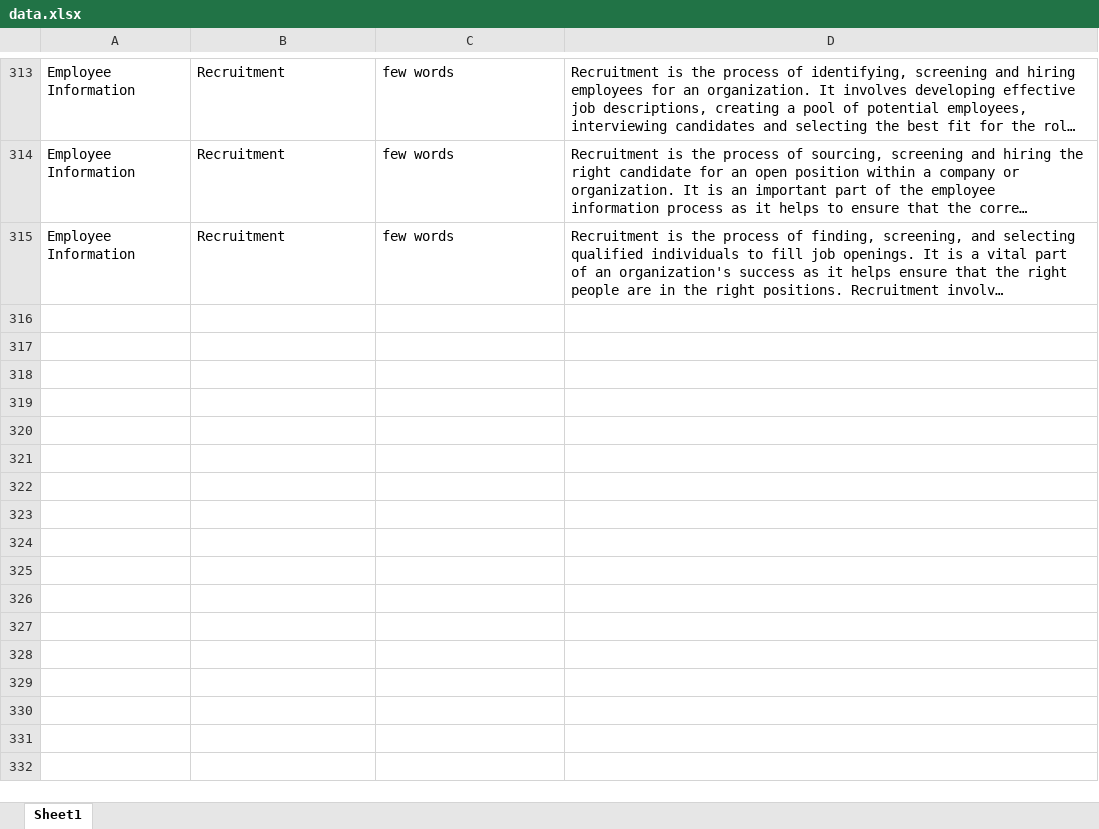
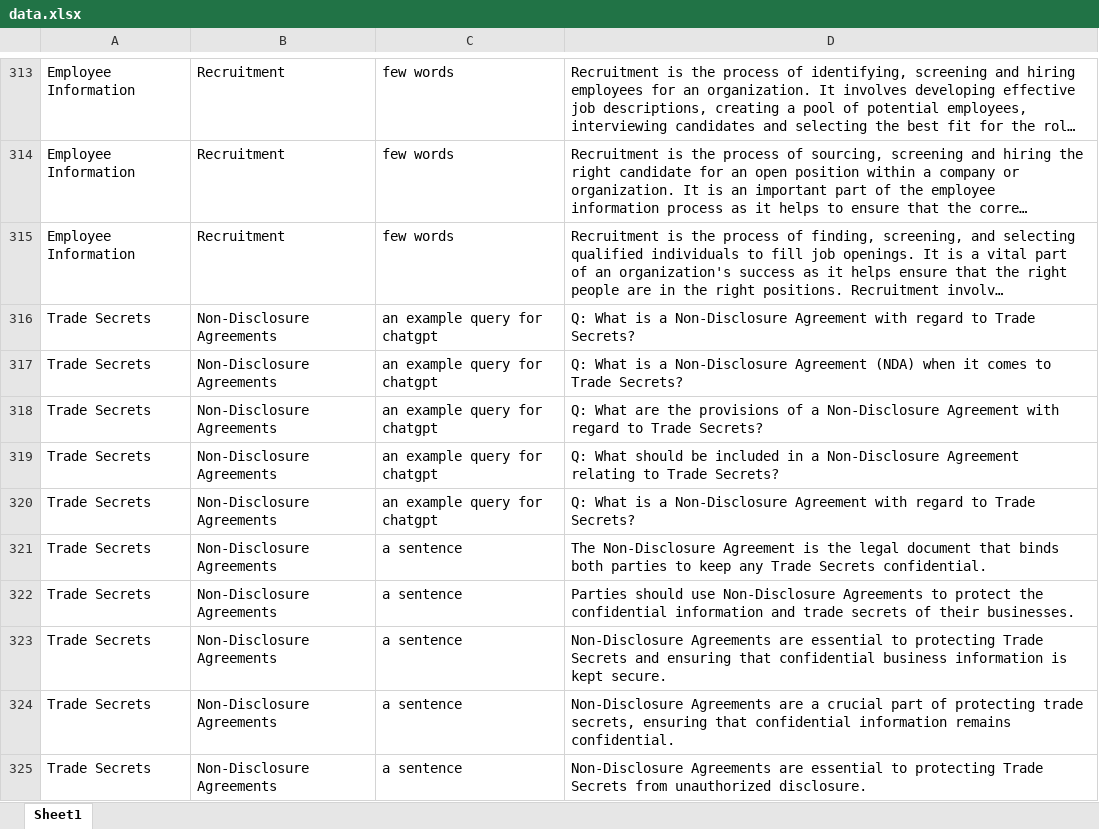
Before and after one commit to oribraun/gaia, an Excel workbook: algo/data.xlsx, sheet Sheet1, drawn as a sheet; only a part is shown, gaps mark what is left out; long unchanged cells end in …; values as stored, in another font and other column widths than the file's, no borders; the diff covers the shown part only; the diff names each change by its address in the sheet, - before the commit and + after, or states it on an @@ line.

```diff
--- a/algo/data.xlsx (sheet Sheet1)
+++ b/algo/data.xlsx (sheet Sheet1)
+row 316: Trade Secrets | Non-Disclosure Agreements | an example query for chatgpt | Q: What is a Non-Disclosure Agreement with regard to Trade Secrets?
+row 317: Trade Secrets | Non-Disclosure Agreements | an example query for chatgpt | Q: What is a Non-Disclosure Agreement (NDA) when it comes to Trade Secrets?
+row 318: Trade Secrets | Non-Disclosure Agreements | an example query for chatgpt | Q: What are the provisions of a Non-Disclosure Agreement with regard to Trade Secrets?
+row 319: Trade Secrets | Non-Disclosure Agreements | an example query for chatgpt | Q: What should be included in a Non-Disclosure Agreement relating to Trade Secrets?
+row 320: Trade Secrets | Non-Disclosure Agreements | an example query for chatgpt | Q: What is a Non-Disclosure Agreement with regard to Trade Secrets?
+row 321: Trade Secrets | Non-Disclosure Agreements | a sentence | The Non-Disclosure Agreement is the legal document that binds both parties to keep any Trade Secrets confidential.
+row 322: Trade Secrets | Non-Disclosure Agreements | a sentence | Parties should use Non-Disclosure Agreements to protect the confidential information and trade secrets of their businesses.
+row 323: Trade Secrets | Non-Disclosure Agreements | a sentence | Non-Disclosure Agreements are essential to protecting Trade Secrets and ensuring that confidential business information is kept secure.
+row 324: Trade Secrets | Non-Disclosure Agreements | a sentence | Non-Disclosure Agreements are a crucial part of protecting trade secrets, ensuring that confidential information remains confidential.
+row 325: Trade Secrets | Non-Disclosure Agreements | a sentence | Non-Disclosure Agreements are essential to protecting Trade Secrets from unauthorized disclosure.
```
Also changed, not shown: 180 added rows elsewhere in this sheet, 1 other file.
